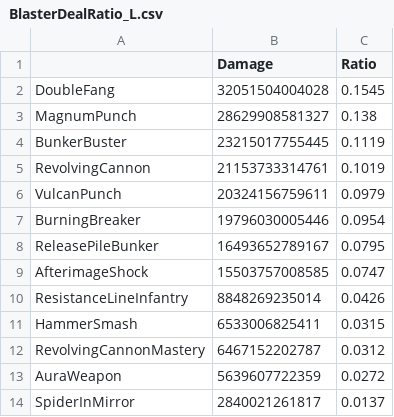
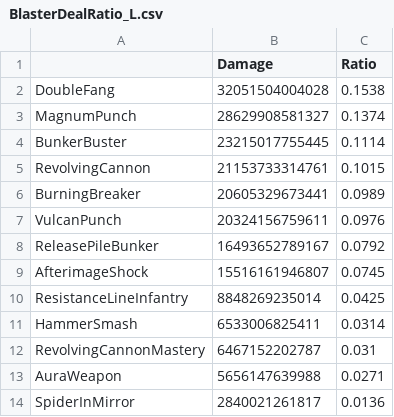
Before and after one commit to ParkKyuSeon/Maplestory_DPM, a CSV file: jobdata/Blaster/BlasterDealRatio_L.csv, drawn as a sheet.

```diff
--- a/jobdata/Blaster/BlasterDealRatio_L.csv
+++ b/jobdata/Blaster/BlasterDealRatio_L.csv
@@ -1,14 +1,14 @@
 "","Damage","Ratio"
-"DoubleFang",32051504004028,0.1545
-"MagnumPunch",28629908581327,0.138
-"BunkerBuster",23215017755445,0.1119
-"RevolvingCannon",21153733314761,0.1019
-"VulcanPunch",20324156759611,0.0979
-"BurningBreaker",19796030005446,0.0954
-"ReleasePileBunker",16493652789167,0.0795
-"AfterimageShock",15503757008585,0.0747
-"ResistanceLineInfantry",8848269235014,0.0426
-"HammerSmash",6533006825411,0.0315
-"RevolvingCannonMastery",6467152202787,0.0312
-"AuraWeapon",5639607722359,0.0272
-"SpiderInMirror",2840021261817,0.0137
+"DoubleFang",32051504004028,0.1538
+"MagnumPunch",28629908581327,0.1374
+"BunkerBuster",23215017755445,0.1114
+"RevolvingCannon",21153733314761,0.1015
+"BurningBreaker",20605329673441,0.0989
+"VulcanPunch",20324156759611,0.0976
+"ReleasePileBunker",16493652789167,0.0792
+"AfterimageShock",15516161946807,0.0745
+"ResistanceLineInfantry",8848269235014,0.0425
+"HammerSmash",6533006825411,0.0314
+"RevolvingCannonMastery",6467152202787,0.031
+"AuraWeapon",5656147639988,0.0271
+"SpiderInMirror",2840021261817,0.0136
```
Also changed, not shown: DPM12360_L.csv, 4 other files.
